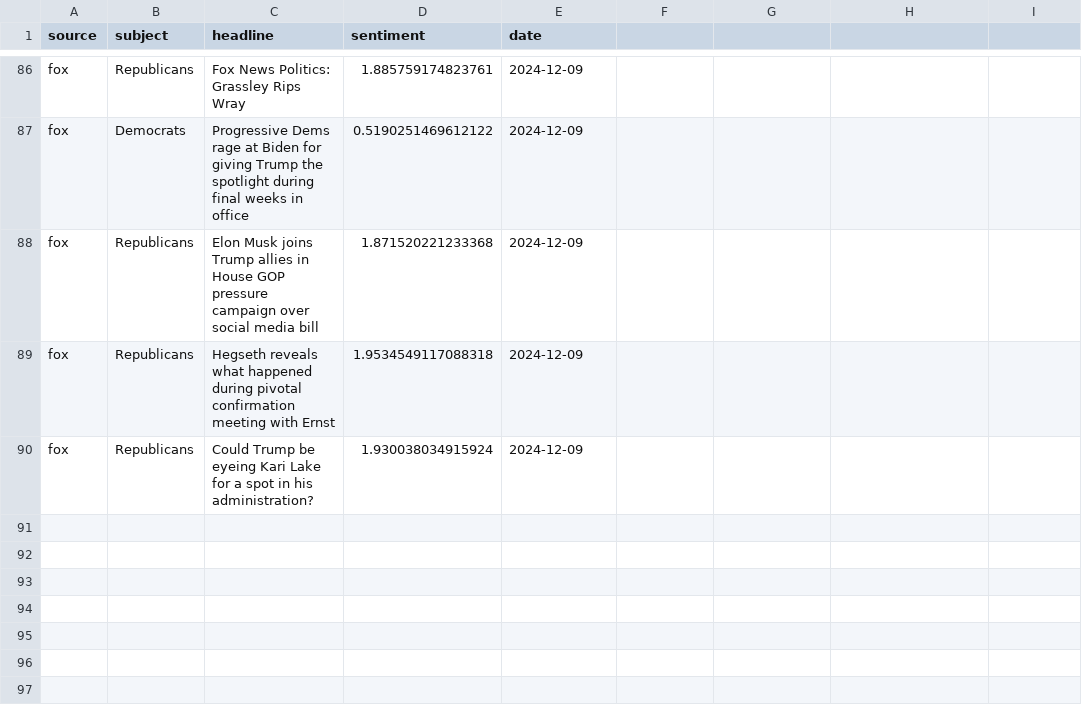
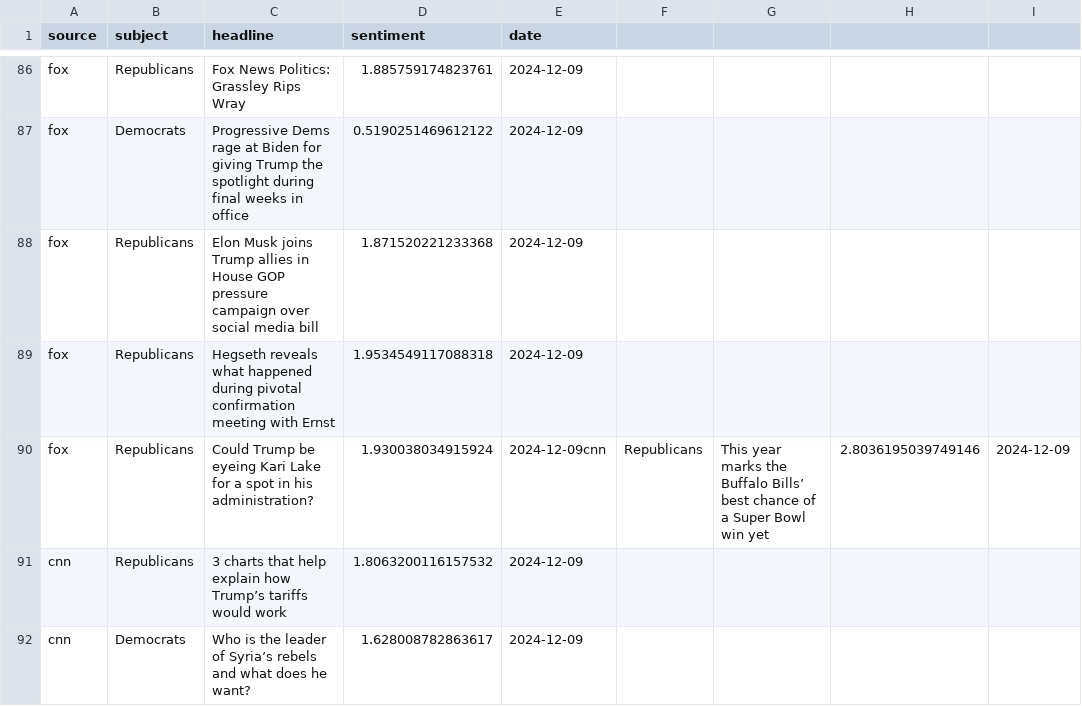
Before and after one commit to navidboloorian/news_sentiment_analyzer, a CSV file: data.csv, drawn as a sheet; only a part is shown, gaps mark what is left out.

Commit message:
Added headlines for Mon 12/09/2024

```diff
--- a/data.csv
+++ b/data.csv
@@ -89,2 +89,4 @@ fox,Republicans,"Elon Musk joins Trump allies in House GOP pressure campaign ove
 fox,Republicans,"Hegseth reveals what happened during pivotal confirmation meeting with Ernst",1.9534549117088318,2024-12-09
-fox,Republicans,"Could Trump be eyeing Kari Lake for a spot in his administration?",1.930038034915924,2024-12-09
+fox,Republicans,"Could Trump be eyeing Kari Lake for a spot in his administration?",1.930038034915924,2024-12-09cnn,Republicans,"This year marks the Buffalo Bills’ best chance of a Super Bowl win yet",2.8036195039749146,2024-12-09
+cnn,Republicans,"3 charts that help explain how Trump’s tariffs would work",1.8063200116157532,2024-12-09
+cnn,Democrats,"Who is the leader of Syria’s rebels and what does he want?",1.628008782863617,2024-12-09
```
Also changed, not shown: headlines.csv, 1 other file.
